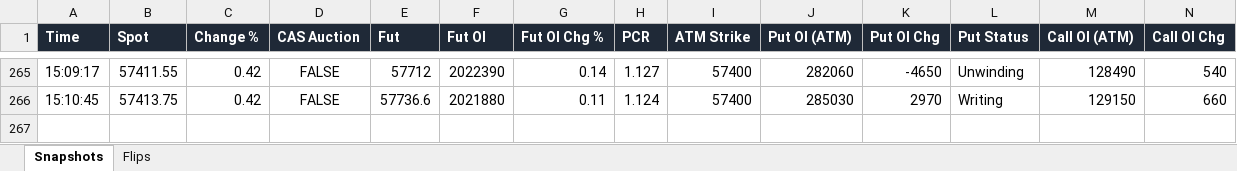
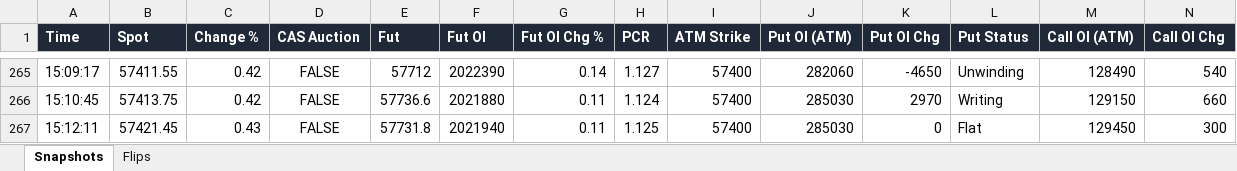
Before and after one commit to dhanunjaya-kd/fo-radar, an Excel workbook: backend/signal_logs/2026-09-03/index_tracker_BANKNIFTY_2026-09-03.xlsx, sheet Snapshots, drawn as a sheet; only a part is shown, gaps mark what is left out; values as stored, in another font and other column widths than the file's, no borders; rows hold the shown columns only; the diff names each change by its address in the sheet, - before the commit and + after, or states it on an @@ line.

```diff
--- a/backend/signal_logs/2026-09-03/index_tracker_BANKNIFTY_2026-09-03.xlsx (sheet Snapshots)
+++ b/backend/signal_logs/2026-09-03/index_tracker_BANKNIFTY_2026-09-03.xlsx (sheet Snapshots)
+row 267: 15:12:11 | 57421.45 | 0.43 | FALSE | 57731.8 | 2021940 | 0.11 | 1.125 | 57400 | 285030 | 0 | Flat | 129450 | 300
```
Also changed, not shown: backend/signal_logs/2026-09-03/index_tracker_CRUDEOILM_2026-09-03.xlsx, backend/signal_logs/2026-09-03/index_tracker_CRUDEOIL_2026-09-03.xlsx, 1 other file.
